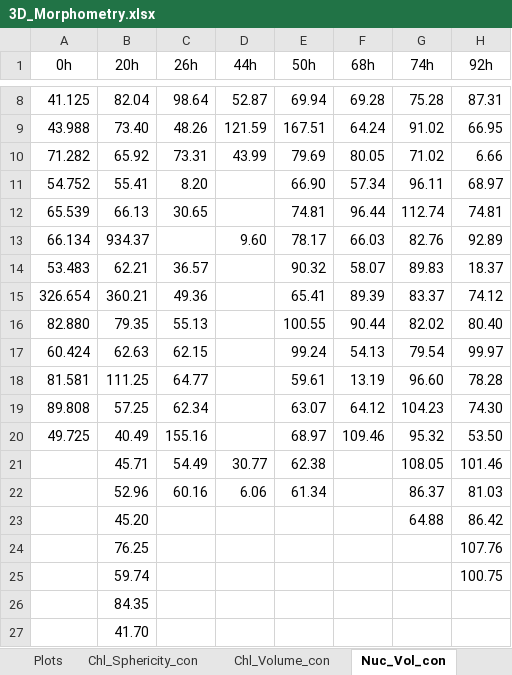
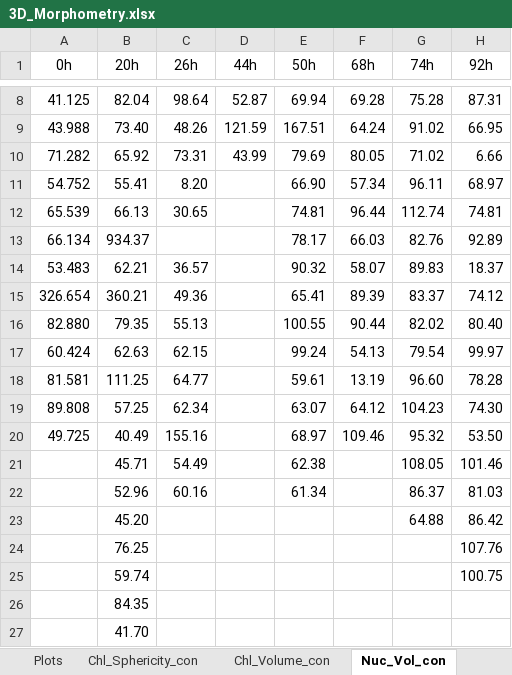
Before and after one commit to mariescopy/Guinardia_ViralInfection, an Excel workbook: 3D_Morphometry.xlsx, sheet Nuc_Vol_con, drawn as a sheet; only a part is shown, gaps mark what is left out; values as stored, in another font and other column widths than the file's, no borders; the diff names each change by its address in the sheet, - before the commit and + after, or states it on an @@ line.

Commit message:
Add files via upload
added 3D morphometry for control samples (t4 with defocus problems)

```diff
--- a/3D_Morphometry.xlsx (sheet Nuc_Vol_con)
+++ b/3D_Morphometry.xlsx (sheet Nuc_Vol_con)
-D13 (44h): 9.60
+D13 (44h): (empty)
-D21 (44h): 30.77
+D21 (44h): (empty)
-D22 (44h): 6.06
+D22 (44h): (empty)
```
Also changed, not shown: sheet Chl_Volume_con, charts or pictures, 1 other file.
